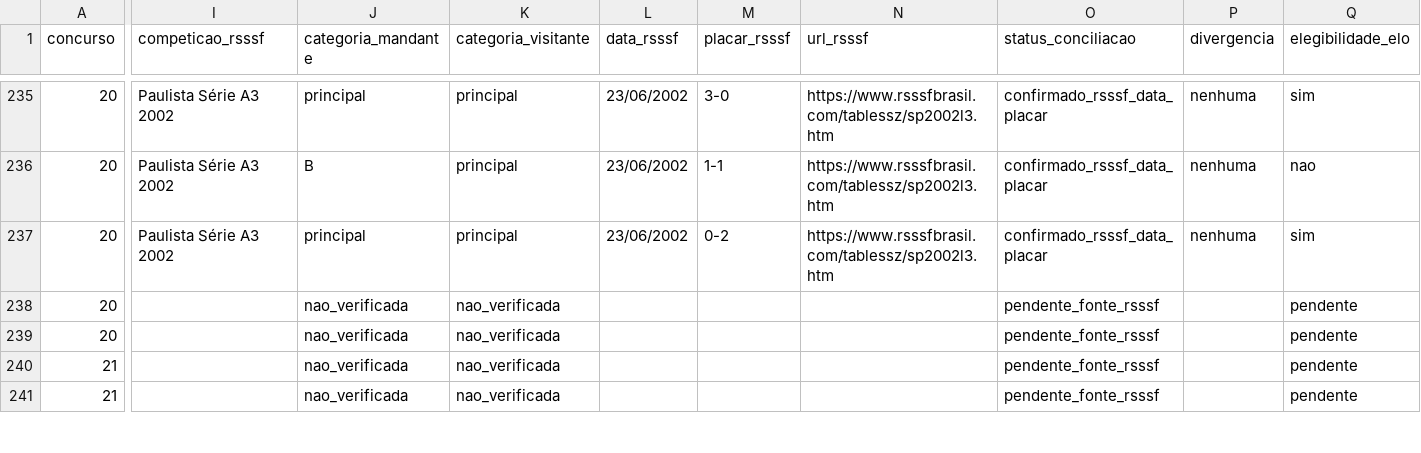
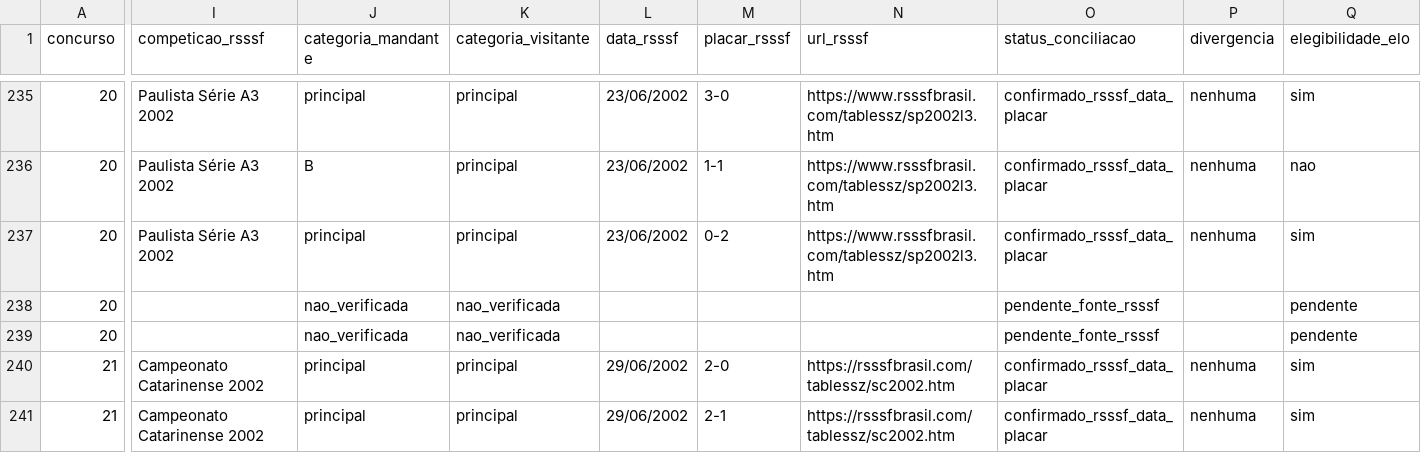
Before and after one commit to marcosvilhena87/Loteca.FiveThirtyEight, a CSV file: audits/rsssf/concursos_0004_0100_manifest.csv, drawn as a sheet; only a part is shown, gaps mark what is left out; the diff covers the shown part only; the diff names each change by its address in the sheet, - before the commit and + after, or states it on an @@ line.

```diff
--- a/audits/rsssf/concursos_0004_0100_manifest.csv
+++ b/audits/rsssf/concursos_0004_0100_manifest.csv
-I240:I241 (competicao_rsssf): (empty)
+I240:I241 (competicao_rsssf): Campeonato Catarinense 2002
-J240:J241 (categoria_mandante): nao_verificada
+J240:J241 (categoria_mandante): principal
-K240:K241 (categoria_visitante): nao_verificada
+K240:K241 (categoria_visitante): principal
-L240:L241 (data_rsssf): (empty)
+L240:L241 (data_rsssf): 29/06/2002
-M240 (placar_rsssf): (empty)
+M240 (placar_rsssf): 2-0
-N240:N241 (url_rsssf): (empty)
+N240:N241 (url_rsssf): https://rsssfbrasil.com/tablessz/sc2002.htm
-O240:O241 (status_conciliacao): pendente_fonte_rsssf
+O240:O241 (status_conciliacao): confirmado_rsssf_data_placar
-P240:P241 (divergencia): (empty)
+P240:P241 (divergencia): nenhuma
-Q240:Q241 (elegibilidade_elo): pendente
+Q240:Q241 (elegibilidade_elo): sim
-M241 (placar_rsssf): (empty)
+M241 (placar_rsssf): 2-1
```
Also changed, not shown: 136 edited cells elsewhere in this file.
